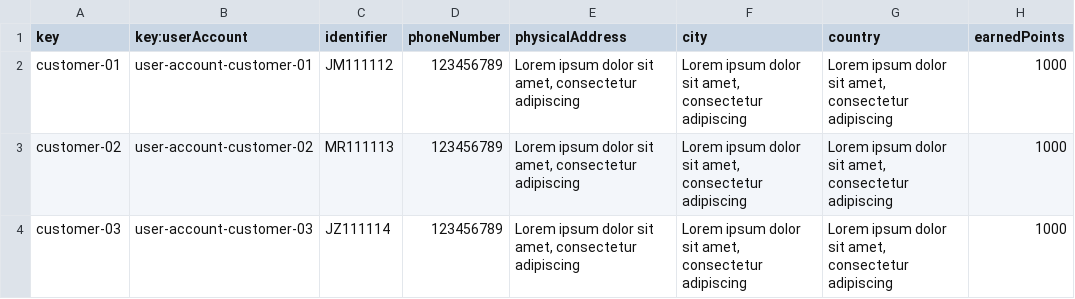
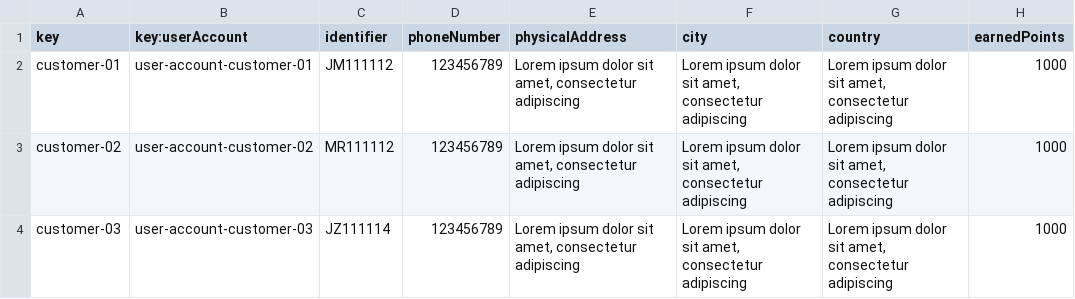
Before and after one commit to BVP2455/Acme-ANS-C2, a CSV file: src/main/resources/WEB-INF/data/sample/customer.csv, drawn as a sheet.

Commit message:
fix(csv): el commit anterior no he podido acabar el mensaje porque le he dado por error a hacer commit. El motivo del commit era porque cuando hay mas de un customer asociado a un user-account-customer no se listan bien. He modificado los csv para que solo haya 3 customer asociados a cada user-account-customer y si se listen bien.

```diff
--- a/src/main/resources/WEB-INF/data/sample/customer.csv
+++ b/src/main/resources/WEB-INF/data/sample/customer.csv
@@ -2,3 +2,3 @@
 customer-01,user-account-customer-01,JM111112,123456789,"Lorem ipsum dolor sit amet, consectetur adipiscing","Lorem ipsum dolor sit amet, consectetur adipiscing","Lorem ipsum dolor sit amet, consectetur adipiscing",1000
-customer-02,user-account-customer-02,MR111113,123456789,"Lorem ipsum dolor sit amet, consectetur adipiscing","Lorem ipsum dolor sit amet, consectetur adipiscing","Lorem ipsum dolor sit amet, consectetur adipiscing",1000
+customer-02,user-account-customer-02,MR111112,123456789,"Lorem ipsum dolor sit amet, consectetur adipiscing","Lorem ipsum dolor sit amet, consectetur adipiscing","Lorem ipsum dolor sit amet, consectetur adipiscing",1000
 customer-03,user-account-customer-03,JZ111114,123456789,"Lorem ipsum dolor sit amet, consectetur adipiscing","Lorem ipsum dolor sit amet, consectetur adipiscing","Lorem ipsum dolor sit amet, consectetur adipiscing",1000
```
